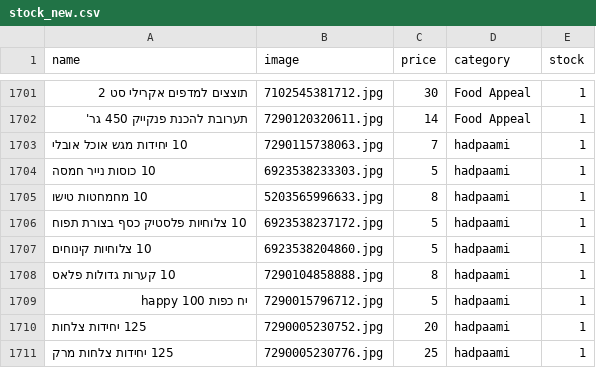
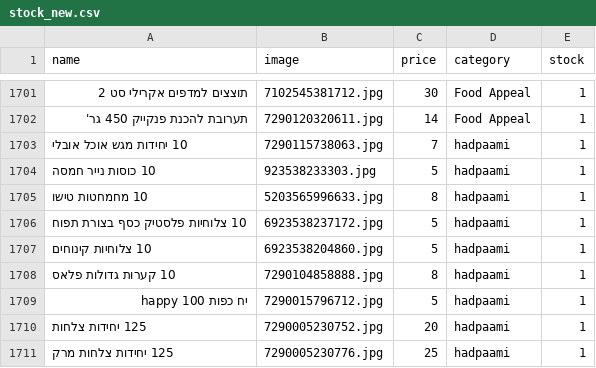
Before and after one commit to falulfa2711/upstock, a CSV file: stock_new.csv, drawn as a sheet; only a part is shown, gaps mark what is left out; the diff names each change by its address in the sheet, - before the commit and + after, or states it on an @@ line.

Commit message:
Update stock_new.csv

```diff
--- a/stock_new.csv
+++ b/stock_new.csv
-B1704 (image): 6923538233303.jpg
+B1704 (image): 923538233303.jpg
```
